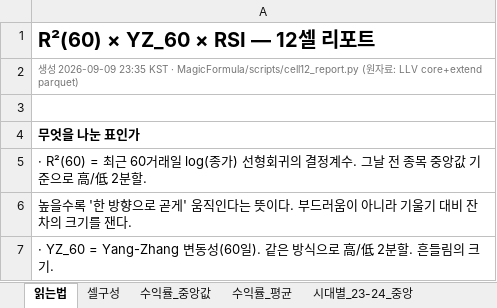
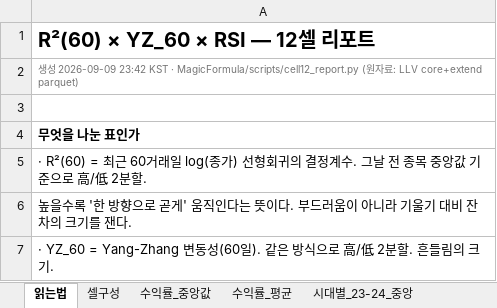
Before and after one commit to kane20c21c/magicformula, an Excel workbook: docs/holdtiming/results/cell12_R2xYZxRSI.xlsx, sheet 읽는법, drawn as a sheet; only a part is shown; values as stored, in another font and other column widths than the file's, no borders; the diff names each change by its address in the sheet, - before the commit and + after, or states it on an @@ line.

```diff
--- a/docs/holdtiming/results/cell12_R2xYZxRSI.xlsx (sheet 읽는법)
+++ b/docs/holdtiming/results/cell12_R2xYZxRSI.xlsx (sheet 읽는법)
-A2: …2026-09-09 23:35 KST ·…
+A2: …2026-09-09 23:42 KST ·…
```
Also changed, not shown: sheet YZ안정성_검증, 3 other files.
